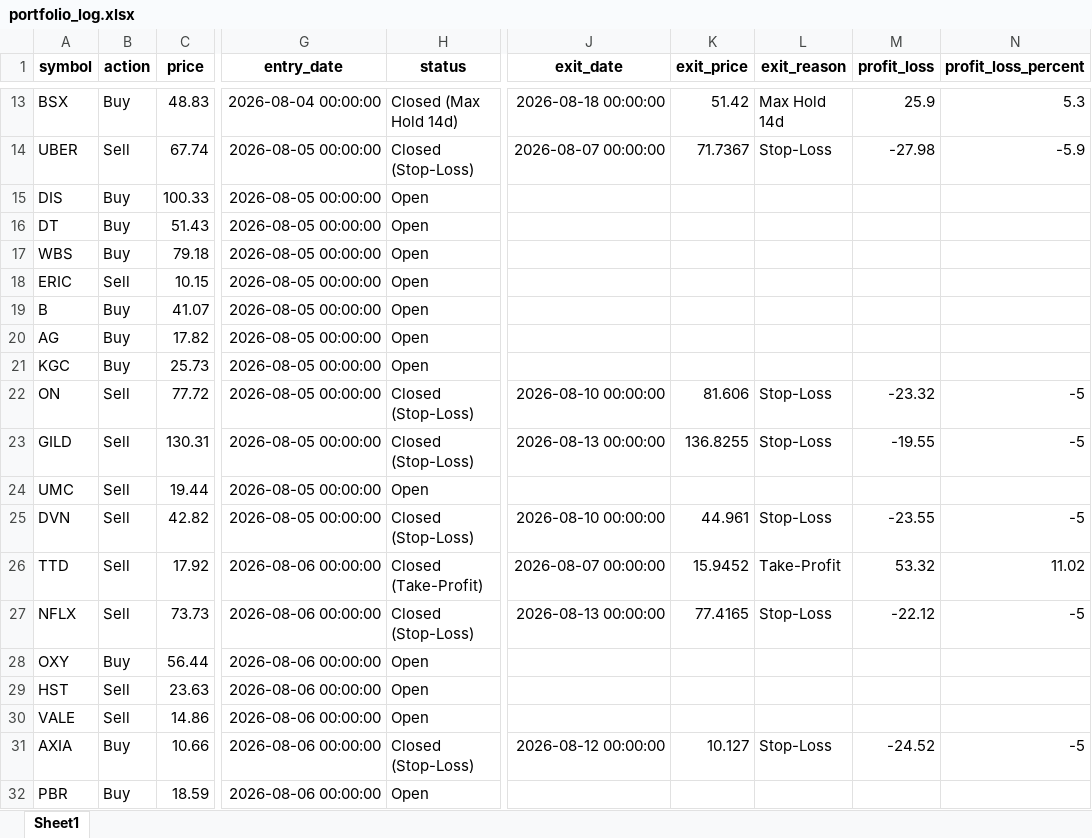
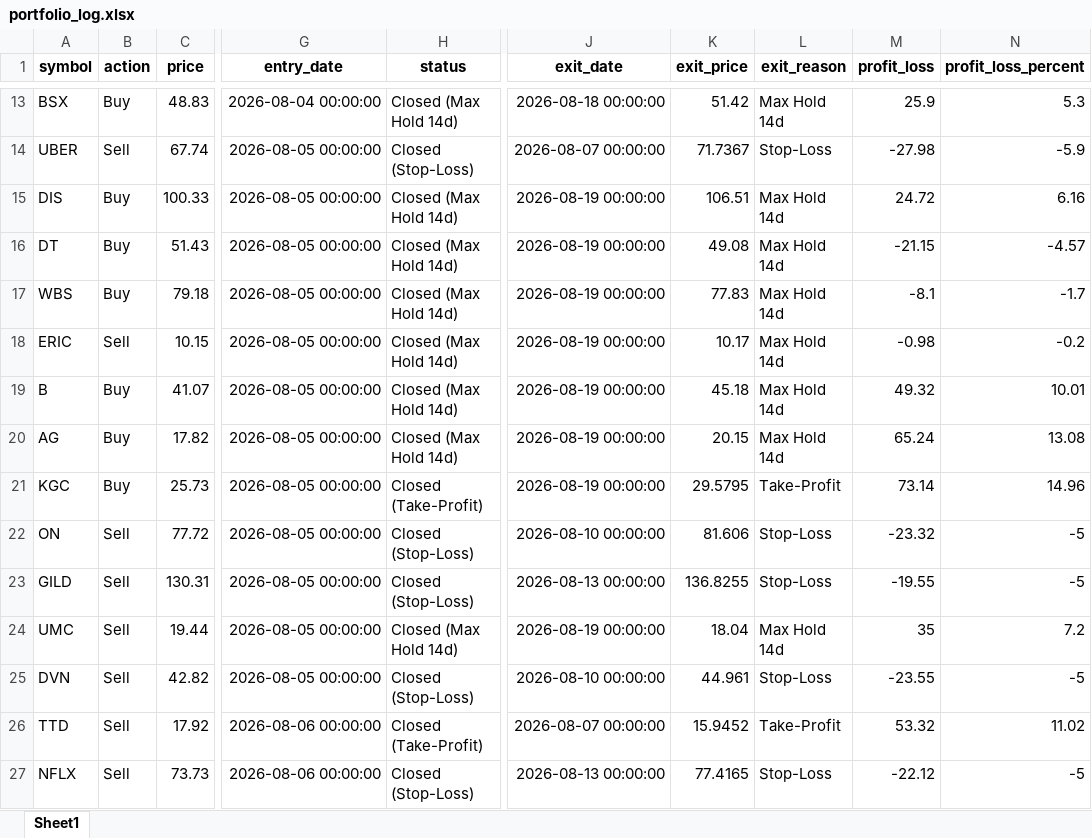
Before and after one commit to Leo1255serg/sepa-signal-bot, an Excel workbook: data/portfolio_log.xlsx, sheet Sheet1, drawn as a sheet; only a part is shown, gaps mark what is left out; the shorter side is filled out with more unchanged rows; values as stored, in another font and other column widths than the file's, no borders; the diff covers the shown part only; the diff names each change by its address in the sheet, - before the commit and + after, or states it on an @@ line.

```diff
--- a/data/portfolio_log.xlsx (sheet Sheet1)
+++ b/data/portfolio_log.xlsx (sheet Sheet1)
-H15:H20 (status): Open
+H15:H20 (status): Closed (Max Hold 14d)
-J15:J21 (exit_date): (empty)
+J15:J21 (exit_date): 2026-08-19 00:00:00
-K15 (exit_price): (empty)
+K15 (exit_price): 106.51
-L15:L20 (exit_reason): (empty)
+L15:L20 (exit_reason): Max Hold 14d
-M15 (profit_loss): (empty)
+M15 (profit_loss): 24.72
-N15 (profit_loss_percent): (empty)
+N15 (profit_loss_percent): 6.16
-K16 (exit_price): (empty)
+K16 (exit_price): 49.08
-M16 (profit_loss): (empty)
+M16 (profit_loss): -21.15
-N16 (profit_loss_percent): (empty)
+N16 (profit_loss_percent): -4.57
-K17 (exit_price): (empty)
+K17 (exit_price): 77.83
-M17 (profit_loss): (empty)
+M17 (profit_loss): -8.1
-N17 (profit_loss_percent): (empty)
+N17 (profit_loss_percent): -1.7
-K18 (exit_price): (empty)
+K18 (exit_price): 10.17
-M18 (profit_loss): (empty)
+M18 (profit_loss): -0.98
-N18 (profit_loss_percent): (empty)
+N18 (profit_loss_percent): -0.2
-K19 (exit_price): (empty)
+K19 (exit_price): 45.18
-M19 (profit_loss): (empty)
+M19 (profit_loss): 49.32
-N19 (profit_loss_percent): (empty)
+N19 (profit_loss_percent): 10.01
-K20 (exit_price): (empty)
+K20 (exit_price): 20.15
-M20 (profit_loss): (empty)
+M20 (profit_loss): 65.24
-N20 (profit_loss_percent): (empty)
+N20 (profit_loss_percent): 13.08
-H21 (status): Open
+H21 (status): Closed (Take-Profit)
-K21 (exit_price): (empty)
+K21 (exit_price): 29.5795
-L21 (exit_reason): (empty)
+L21 (exit_reason): Take-Profit
-M21 (profit_loss): (empty)
+M21 (profit_loss): 73.14
-N21 (profit_loss_percent): (empty)
+N21 (profit_loss_percent): 14.96
-H24 (status): Open
+H24 (status): Closed (Max Hold 14d)
-J24 (exit_date): (empty)
+J24 (exit_date): 2026-08-19 00:00:00
-K24 (exit_price): (empty)
+K24 (exit_price): 18.04
-L24 (exit_reason): (empty)
+L24 (exit_reason): Max Hold 14d
-M24 (profit_loss): (empty)
+M24 (profit_loss): 35
-N24 (profit_loss_percent): (empty)
+N24 (profit_loss_percent): 7.2
```
Also changed, not shown: 9 added rows and 6 edited cells elsewhere in this sheet, data/signals_log.xlsx, 1 other file.
